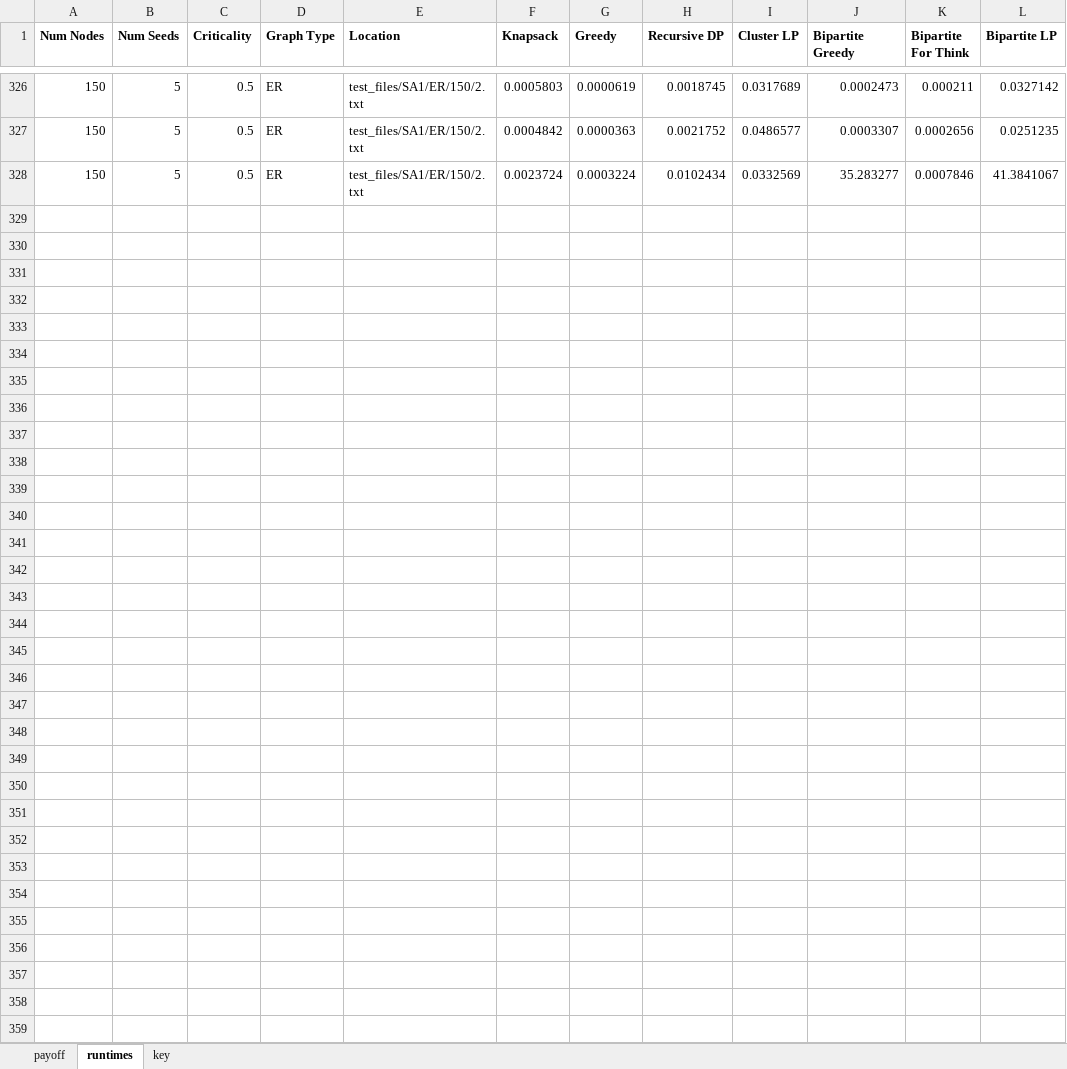
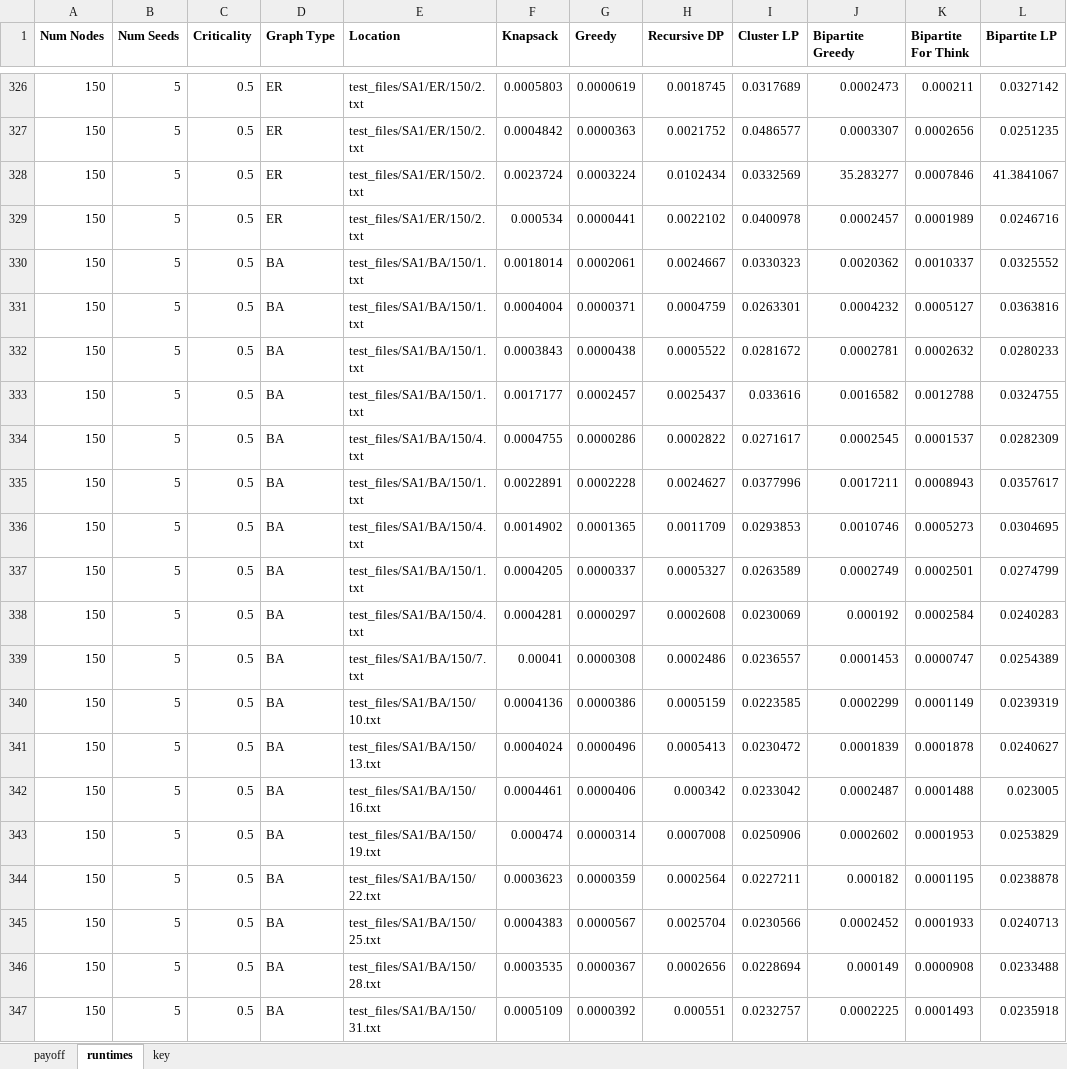
Before and after one commit to hancockki/Overexposure, an Excel workbook: currently_in_use/Experimental_Results.xlsx, sheet runtimes, drawn as a sheet; only a part is shown, gaps mark what is left out; values as stored, in another font and other column widths than the file's, no borders; the diff covers the shown part only; the diff names each change by its address in the sheet, - before the commit and + after, or states it on an @@ line.

```diff
--- a/currently_in_use/Experimental_Results.xlsx (sheet runtimes)
+++ b/currently_in_use/Experimental_Results.xlsx (sheet runtimes)
+row 329: 150 | 5 | 0.5 | ER | test_files/SA1/ER/150/2.txt | 0.000534 | 0.0000441 | 0.0022102 | 0.0400978 | 0.0002457 | 0.0001989 | 0.0246716
+row 330: 150 | 5 | 0.5 | BA | test_files/SA1/BA/150/1.txt | 0.0018014 | 0.0002061 | 0.0024667 | 0.0330323 | 0.0020362 | 0.0010337 | 0.0325552
+row 331: 150 | 5 | 0.5 | BA | test_files/SA1/BA/150/1.txt | 0.0004004 | 0.0000371 | 0.0004759 | 0.0263301 | 0.0004232 | 0.0005127 | 0.0363816
+row 332: 150 | 5 | 0.5 | BA | test_files/SA1/BA/150/1.txt | 0.0003843 | 0.0000438 | 0.0005522 | 0.0281672 | 0.0002781 | 0.0002632 | 0.0280233
+row 333: 150 | 5 | 0.5 | BA | test_files/SA1/BA/150/1.txt | 0.0017177 | 0.0002457 | 0.0025437 | 0.033616 | 0.0016582 | 0.0012788 | 0.0324755
+row 334: 150 | 5 | 0.5 | BA | test_files/SA1/BA/150/4.txt | 0.0004755 | 0.0000286 | 0.0002822 | 0.0271617 | 0.0002545 | 0.0001537 | 0.0282309
+row 335: 150 | 5 | 0.5 | BA | test_files/SA1/BA/150/1.txt | 0.0022891 | 0.0002228 | 0.0024627 | 0.0377996 | 0.0017211 | 0.0008943 | 0.0357617
+row 336: 150 | 5 | 0.5 | BA | test_files/SA1/BA/150/4.txt | 0.0014902 | 0.0001365 | 0.0011709 | 0.0293853 | 0.0010746 | 0.0005273 | 0.0304695
+row 337: 150 | 5 | 0.5 | BA | test_files/SA1/BA/150/1.txt | 0.0004205 | 0.0000337 | 0.0005327 | 0.0263589 | 0.0002749 | 0.0002501 | 0.0274799
+row 338: 150 | 5 | 0.5 | BA | test_files/SA1/BA/150/4.txt | 0.0004281 | 0.0000297 | 0.0002608 | 0.0230069 | 0.000192 | 0.0002584 | 0.0240283
+row 339: 150 | 5 | 0.5 | BA | test_files/SA1/BA/150/7.txt | 0.00041 | 0.0000308 | 0.0002486 | 0.0236557 | 0.0001453 | 0.0000747 | 0.0254389
+row 340: 150 | 5 | 0.5 | BA | test_files/SA1/BA/150/10.txt | 0.0004136 | 0.0000386 | 0.0005159 | 0.0223585 | 0.0002299 | 0.0001149 | 0.0239319
+row 341: 150 | 5 | 0.5 | BA | test_files/SA1/BA/150/13.txt | 0.0004024 | 0.0000496 | 0.0005413 | 0.0230472 | 0.0001839 | 0.0001878 | 0.0240627
+row 342: 150 | 5 | 0.5 | BA | test_files/SA1/BA/150/16.txt | 0.0004461 | 0.0000406 | 0.000342 | 0.0233042 | 0.0002487 | 0.0001488 | 0.023005
+row 343: 150 | 5 | 0.5 | BA | test_files/SA1/BA/150/19.txt | 0.000474 | 0.0000314 | 0.0007008 | 0.0250906 | 0.0002602 | 0.0001953 | 0.0253829
+row 344: 150 | 5 | 0.5 | BA | test_files/SA1/BA/150/22.txt | 0.0003623 | 0.0000359 | 0.0002564 | 0.0227211 | 0.000182 | 0.0001195 | 0.0238878
+row 345: 150 | 5 | 0.5 | BA | test_files/SA1/BA/150/25.txt | 0.0004383 | 0.0000567 | 0.0025704 | 0.0230566 | 0.0002452 | 0.0001933 | 0.0240713
+row 346: 150 | 5 | 0.5 | BA | test_files/SA1/BA/150/28.txt | 0.0003535 | 0.0000367 | 0.0002656 | 0.0228694 | 0.000149 | 0.0000908 | 0.0233488
+row 347: 150 | 5 | 0.5 | BA | test_files/SA1/BA/150/31.txt | 0.0005109 | 0.0000392 | 0.000551 | 0.0232757 | 0.0002225 | 0.0001493 | 0.0235918
```
Also changed, not shown: 101 added rows elsewhere in this sheet, sheet payoff, 8 other files.
